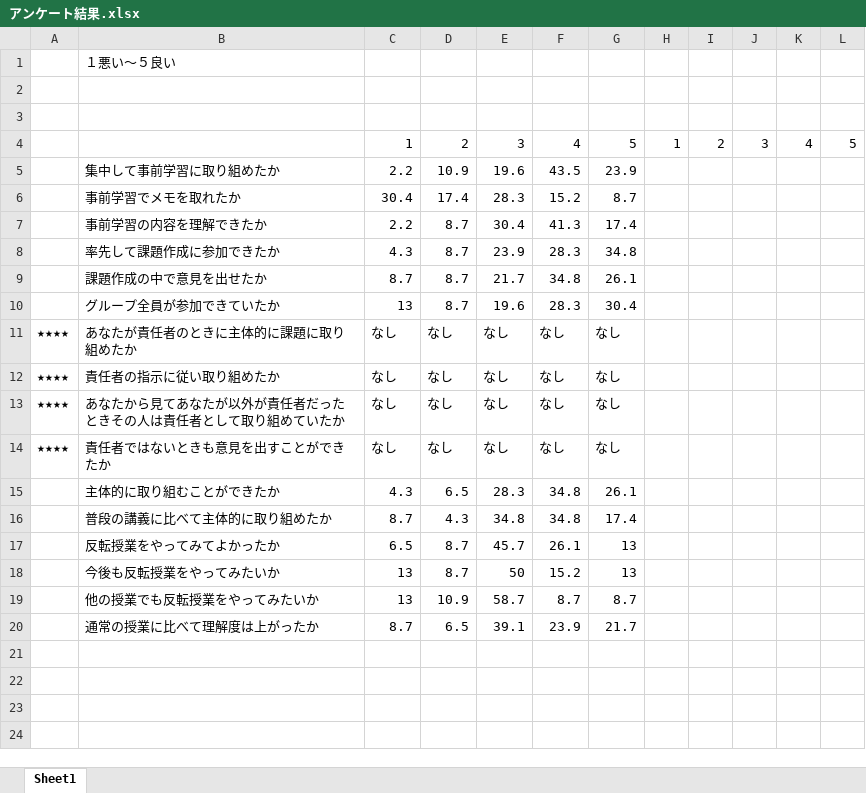
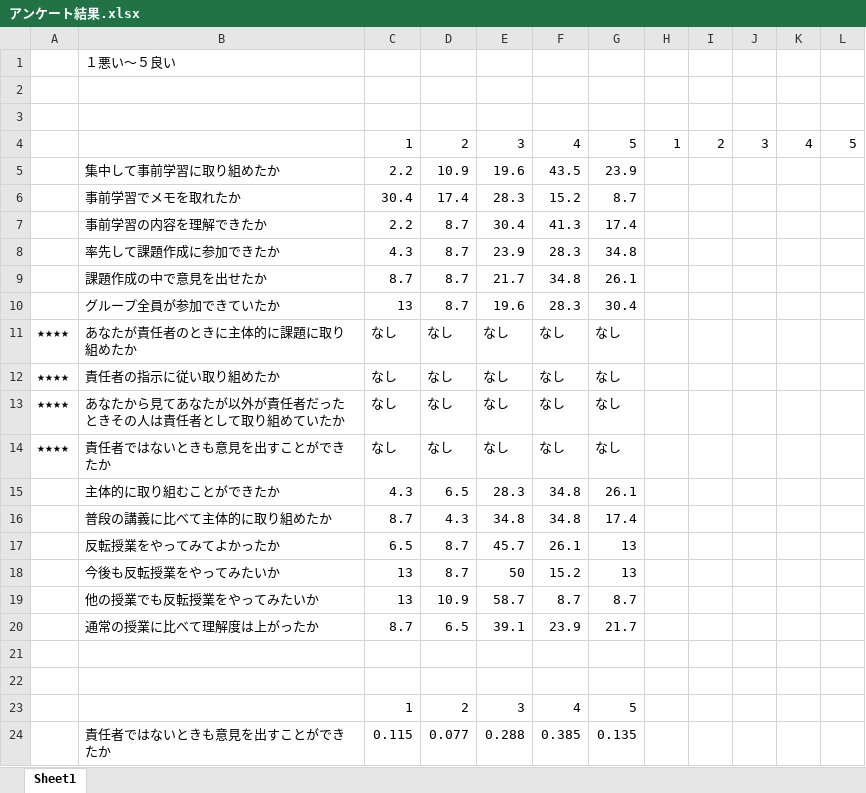
Before and after one commit to uemotota/soturonn, an Excel workbook: アンケート結果.xlsx, sheet Sheet1, drawn as a sheet; values as stored, in another font and other column widths than the file's, no borders; charts and pictures not drawn; the diff names each change by its address in the sheet, - before the commit and + after, or states it on an @@ line.

```diff
--- a/アンケート結果.xlsx (sheet Sheet1)
+++ b/アンケート結果.xlsx (sheet Sheet1)
+row 21: (empty)
+row 22: (empty)
+row 23:  |  | 1 | 2 | 3 | 4 | 5
+row 24:  | 責任者ではないときも意見を出すことができたか | 0.115 | 0.077 | 0.288 | 0.385 | 0.135
```
Also changed, not shown: charts or pictures, 13 other files.
